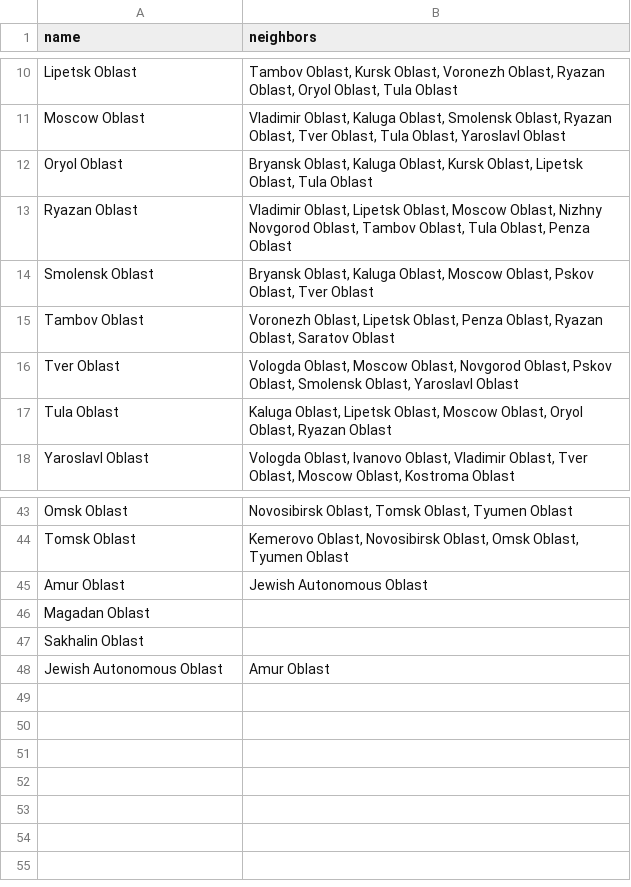
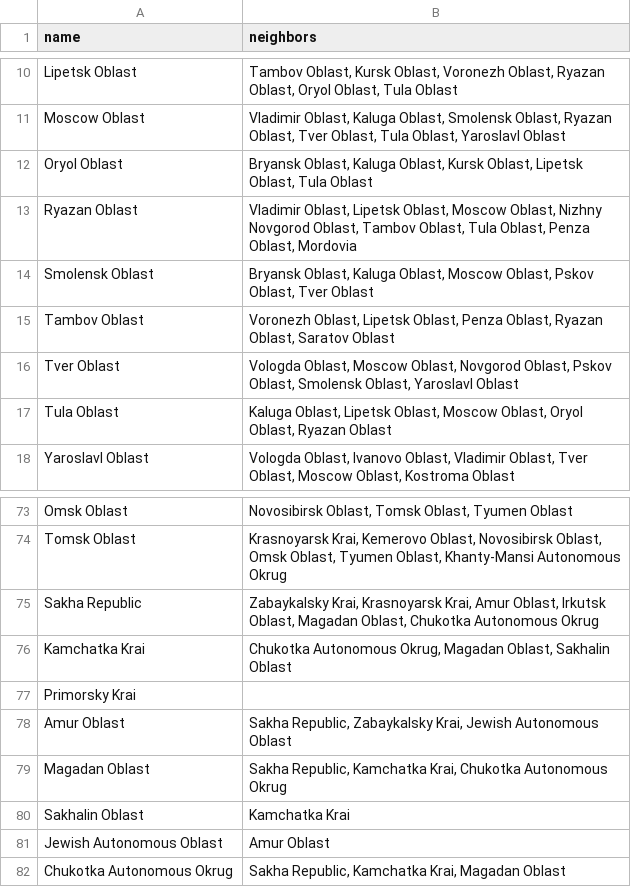
Before and after one commit to HDGizzle/Heuristieken, a CSV file: initialiser/data/russia_borders.csv, drawn as a sheet; only a part is shown, gaps mark what is left out; addresses are those after the commit; the diff covers the shown part only; the diff names each change by its address in the sheet, - before the commit and + after, or states it on an @@ line.

Commit message:
includes all russian provinces, not only oblasts

```diff
--- a/initialiser/data/russia_borders.csv
+++ b/initialiser/data/russia_borders.csv
-B13 (neighbors): …Oblast, Penza Oblast
+B13 (neighbors): …Oblast, Penza Oblast, Mordovia
-B74 (neighbors): Kemerovo Oblast, Novosibirsk Oblast, Omsk Oblast, Tyumen Oblast
+B74 (neighbors): Krasnoyarsk Krai, Kemerovo Oblast, Novosibirsk Oblast, Omsk Oblast, Tyumen Oblast, Khanty-Mansi Autonomous Okrug
+row 75: Sakha Republic | Zabaykalsky Krai, Krasnoyarsk Krai, Amur Oblast, Irkutsk Oblast, Magadan Oblast, Chukotka Autonomous Okrug
+row 76: Kamchatka Krai | Chukotka Autonomous Okrug, Magadan Oblast, Sakhalin Oblast
+row 77: Primorsky Krai
-B78 (neighbors): Jewish Autonomous Oblast
+B78 (neighbors): Sakha Republic, Zabaykalsky Krai, Jewish Autonomous Oblast
-B79 (neighbors): (empty)
+B79 (neighbors): Sakha Republic, Kamchatka Krai, Chukotka Autonomous Okrug
-B80 (neighbors): (empty)
+B80 (neighbors): Kamchatka Krai
+row 82: Chukotka Autonomous Okrug | Sakha Republic, Kamchatka Krai, Magadan Oblast
```
Also changed, not shown: 30 added rows and 19 edited cells elsewhere in this file.
